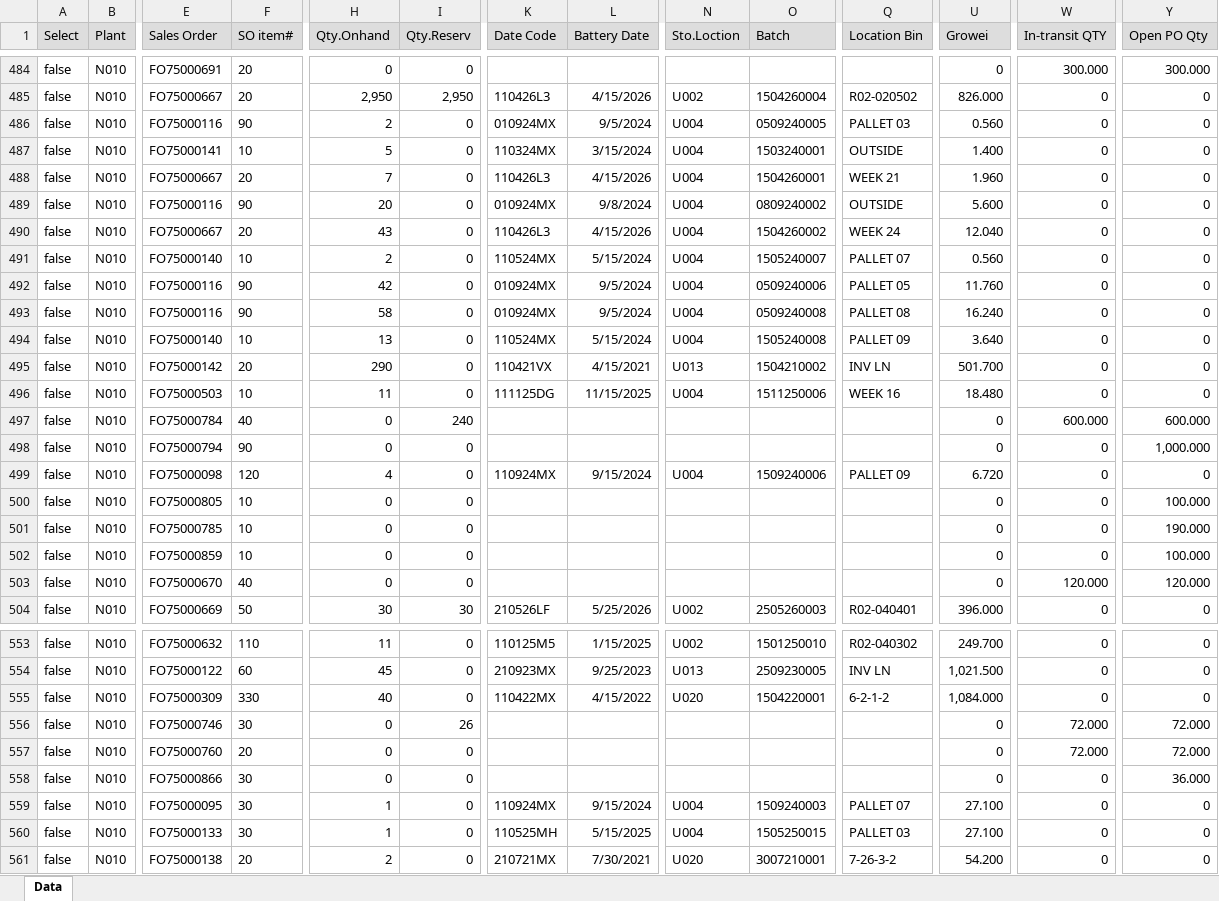
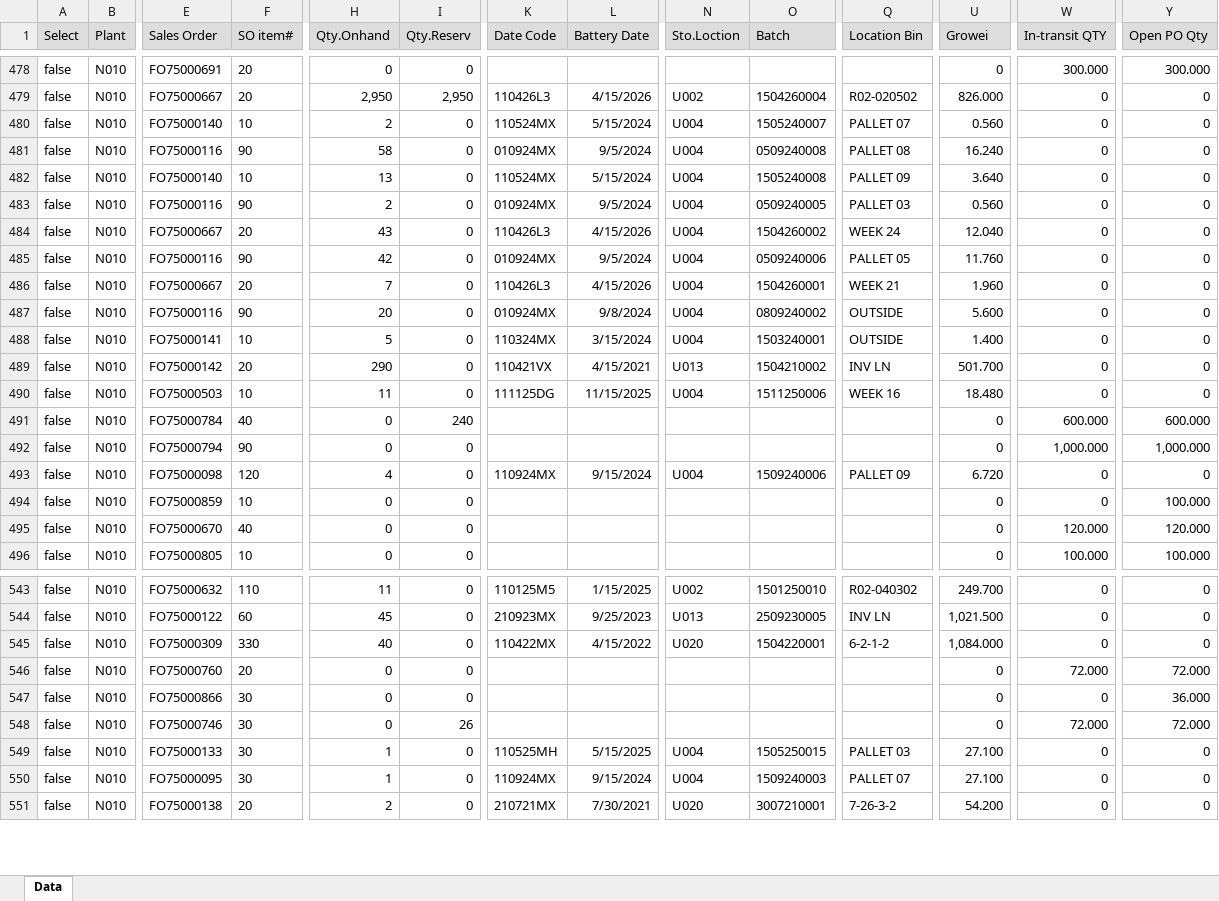
Before and after one commit to LeochBattery/Leoch-Inventory, an Excel workbook: N010.xlsx, sheet Data, drawn as a sheet; only a part is shown, gaps mark what is left out; values as stored, in another font and other column widths than the file's, no borders; removed rows and columns are numbered as before the commit, all else as after; rows hold the shown columns only; the diff covers the shown part only; the diff names each change by its address in the sheet, - before the commit and + after, or states it on an @@ line.

Commit message:
Add files via upload

```diff
--- a/N010.xlsx (sheet Data)
+++ b/N010.xlsx (sheet Data)
@@ row 486 moved to row 483: false @@
@@ row 490 moved to row 484: false @@
@@ row 492 moved to row 485: false @@
@@ row 488 moved to row 486: false @@
@@ row 489 moved to row 487: false @@
@@ row 487 moved to row 488: false @@
-W492 (In-transit QTY): 0
+W492 (In-transit QTY): 1,000.000
-row 500: false | N010 | FO75000805 | 10 | 0 | 0 |  |  |  |  |  | 0 | 0 | 100.000
-row 501: false | N010 | FO75000785 | 10 | 0 | 0 |  |  |  |  |  | 0 | 0 | 190.000
-E496 (Sales Order): FO75000669
+E496 (Sales Order): FO75000805
-F496 (SO item#): 50
+F496 (SO item#): 10
-H496 (Qty.Onhand): 30
+H496 (Qty.Onhand): 0
-I496 (Qty.Reserv): 30
+I496 (Qty.Reserv): 0
-K496 (Date Code): 210526LF
+K496 (Date Code): (empty)
-L496 (Battery Date): 5/25/2026
+L496 (Battery Date): (empty)
-N496 (Sto.Loction): U002
+N496 (Sto.Loction): (empty)
-O496 (Batch): 2505260003
+O496 (Batch): (empty)
-Q496 (Location Bin): R02-040401
+Q496 (Location Bin): (empty)
-U496 (Growei): 396.000
+U496 (Growei): 0
-W496 (In-transit QTY): 0
+W496 (In-transit QTY): 100.000
-Y496 (Open PO Qty): 0
+Y496 (Open PO Qty): 100.000
@@ row 556 moved to row 548: false @@
@@ row 559 moved to row 550: false @@
```
Also changed, not shown: 18 added rows, 26 removed rows, 733 moved rows and 217 edited cells elsewhere in this sheet.
